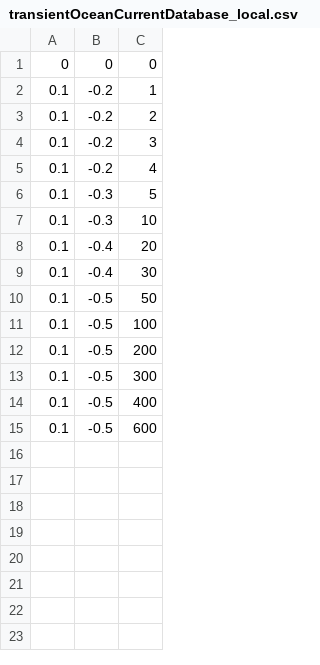
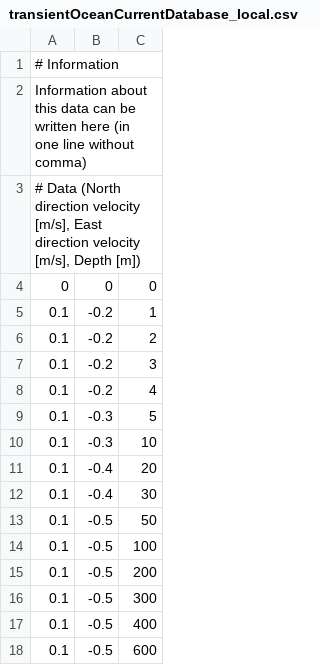
Before and after one commit to Field-Robotics-Lab/glider_hybrid_whoi, a CSV file: local_glider_files_example/bear/simulation/transientOceanCurrentDatabase_local.csv, drawn as a sheet.

Commit message:
add header

```diff
--- a/local_glider_files_example/bear/simulation/transientOceanCurrentDatabase_local.csv
+++ b/local_glider_files_example/bear/simulation/transientOceanCurrentDatabase_local.csv
@@ -1 +1,4 @@
+# Information,,
+Information about this data can be written here (in one line without comma),,
+"# Data (North direction velocity [m/s], East direction velocity [m/s], Depth [m])",,
 0, 0, 0
```
